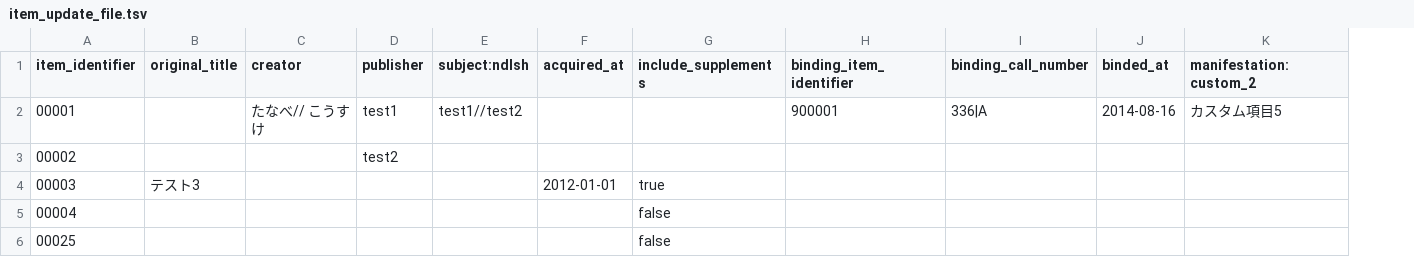
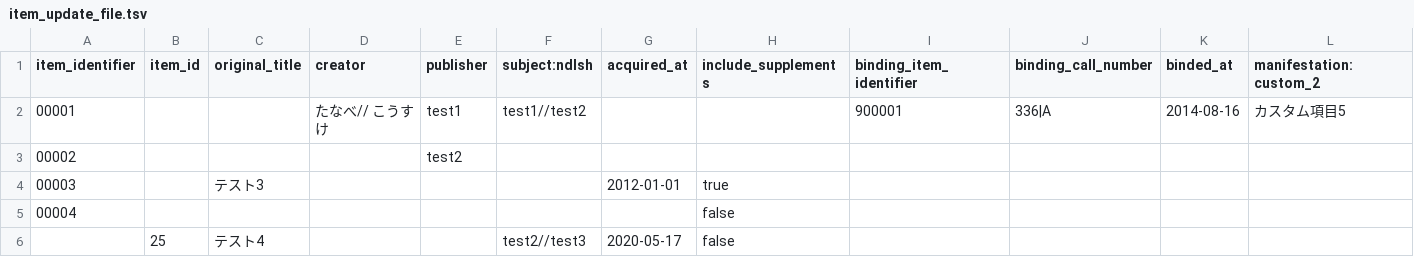
Before and after one commit to next-l/enju_biblio, a TSV file: examples/item_update_file.tsv, drawn as a sheet; only a part is shown; removed rows and columns are numbered as before the commit, all else as after; rows hold the shown columns only; the diff names each change by its address in the sheet, - before the commit and + after, or states it on an @@ line.

Commit message:
add find_by_item_id (#12)

```diff
--- a/examples/item_update_file.tsv
+++ b/examples/item_update_file.tsv
+column B (item_id), empty
-row 6: 00025 |  |  |  |  |  | false
+row 6:  | 25 | テスト4 |  |  | test2//test3 | 2020-05-17 | false
```
Also changed, not shown: 4 other files.
